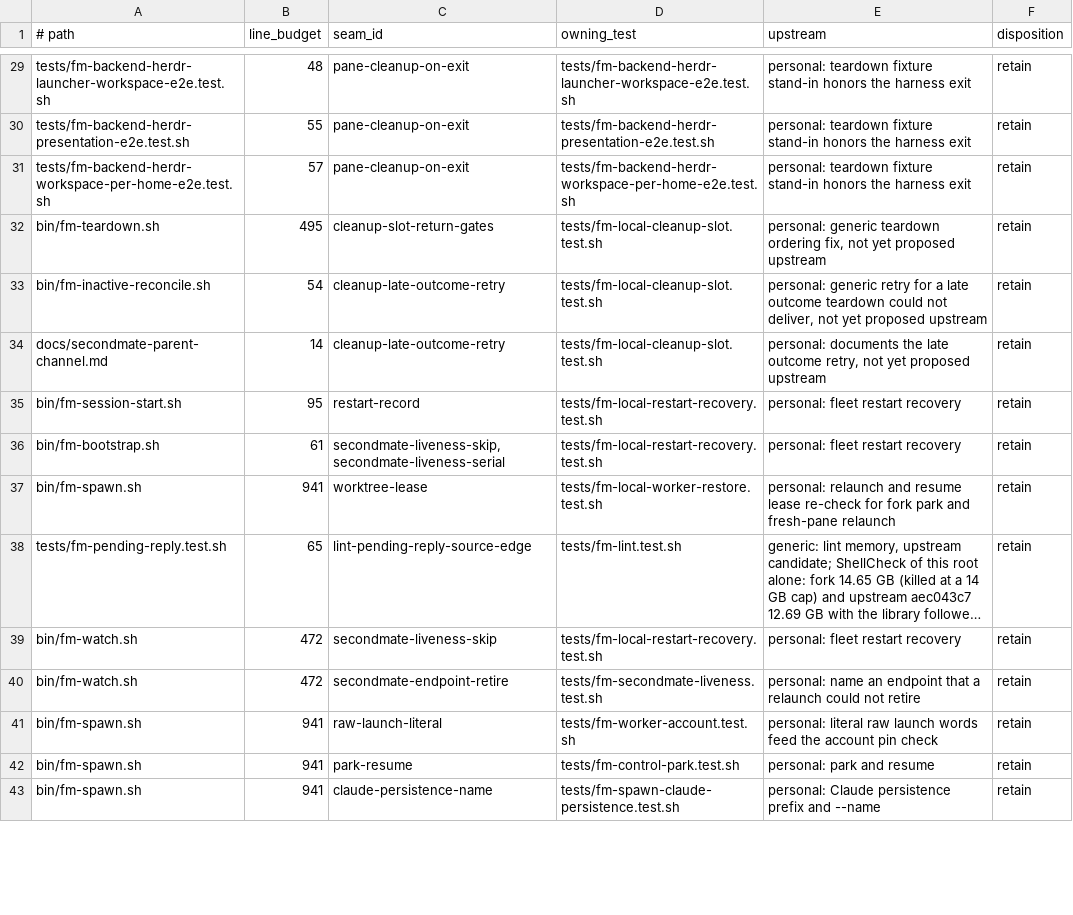
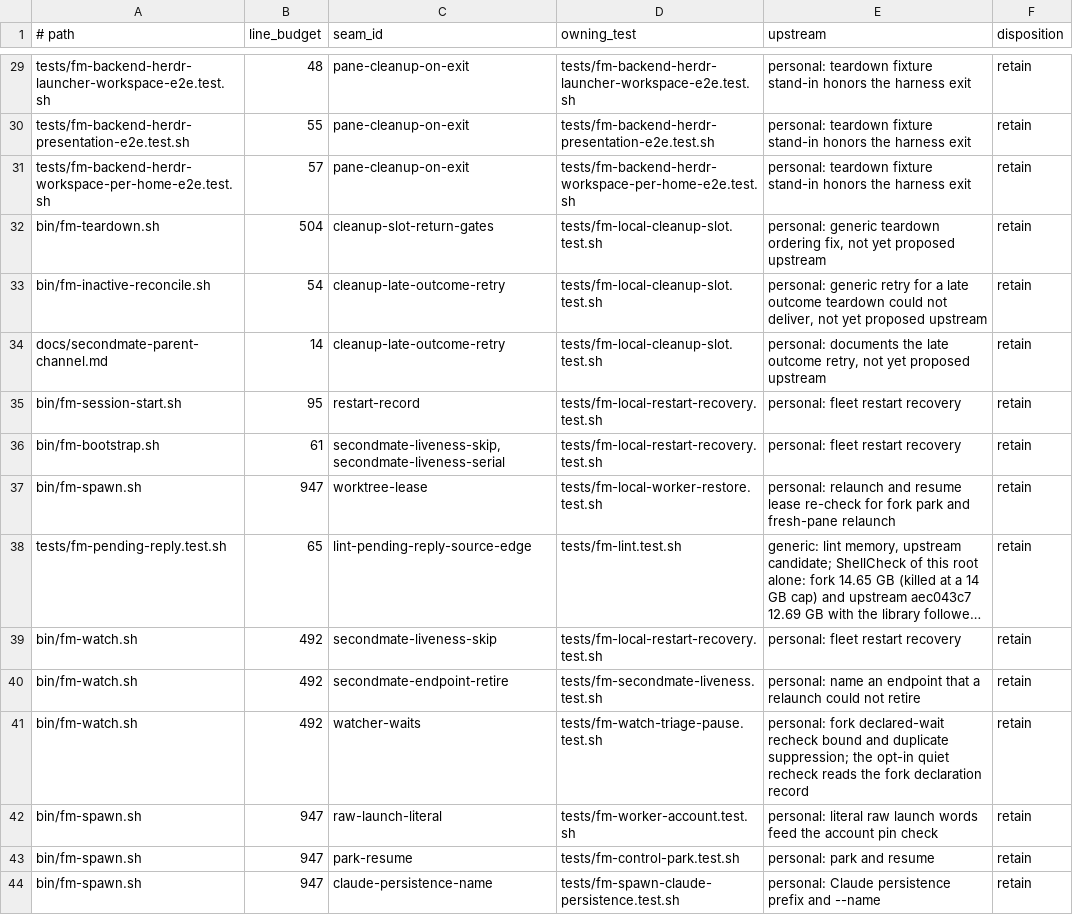
Before and after one commit to BenWilcox8/firstmate, a TSV file: docs/local/seams.tsv, drawn as a sheet; only a part is shown, gaps mark what is left out; long unchanged cells end in …; addresses are those after the commit; the diff covers the shown part only; the diff names each change by its address in the sheet, - before the commit and + after, or states it on an @@ line.

Commit message:
docs: rebuild the seam ledger against upstream bb3b2d69
The budgets now count the fork delta against bb3b2d69. A new row names
the watcher-waits seam in bin/fm-watch.sh, and the fm-afk-start.sh row
names the per-task marker list.

```diff
--- a/docs/local/seams.tsv
+++ b/docs/local/seams.tsv
-B32 (line_budget): 495
+B32 (line_budget): 504
-B37 (line_budget): 941
+B37 (line_budget): 947
-B39:B40 (line_budget): 472
+B39:B40 (line_budget): 492
+row 41: bin/fm-watch.sh | 492 | watcher-waits | tests/fm-watch-triage-pause.test.sh | personal: fork declared-wait recheck bound and duplicate suppression; the opt-in quiet recheck reads the fork declaration record | retain
-B42:B44 (line_budget): 941
+B42:B44 (line_budget): 947
```
Also changed, not shown: 72 edited cells elsewhere in this file.
